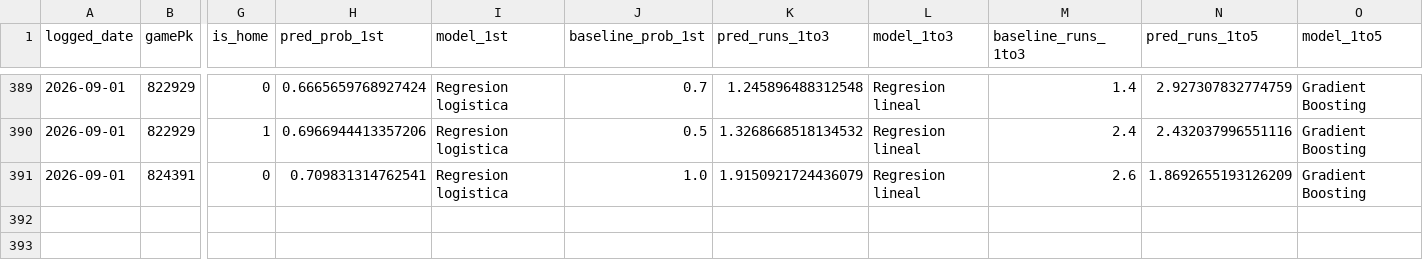
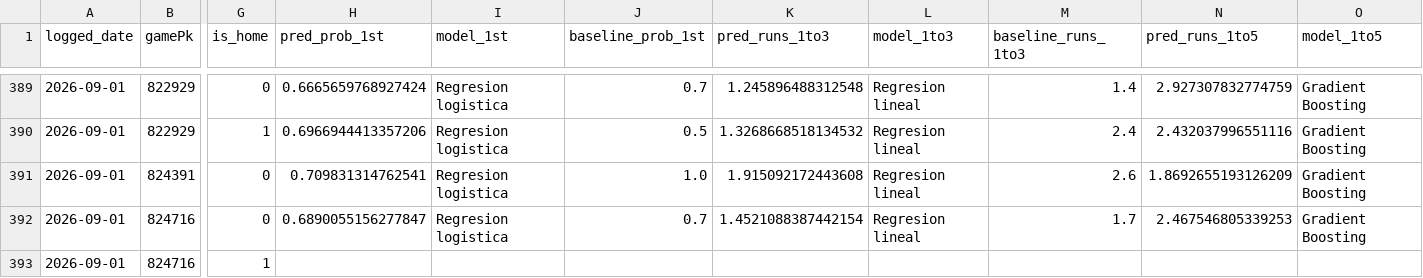
Before and after one commit to BrandonPalmaJobs/apuestas-mlb, a CSV file: predictions_log.csv, drawn as a sheet; only a part is shown, gaps mark what is left out; rows hold the shown columns only; the diff names each change by its address in the sheet, - before the commit and + after, or states it on an @@ line.

Commit message:
Log de predicciones 2026-09-01

```diff
--- a/predictions_log.csv
+++ b/predictions_log.csv
-K391 (pred_runs_1to3): 1.9150921724436079
+K391 (pred_runs_1to3): 1.915092172443608
+row 392: 2026-09-01 | 824716 | 0 | 0.6890055156277847 | Regresion logistica | 0.7 | 1.4521088387442154 | Regresion lineal | 1.7 | 2.467546805339253 | Gradient Boosting
+row 393: 2026-09-01 | 824716 | 1
```
